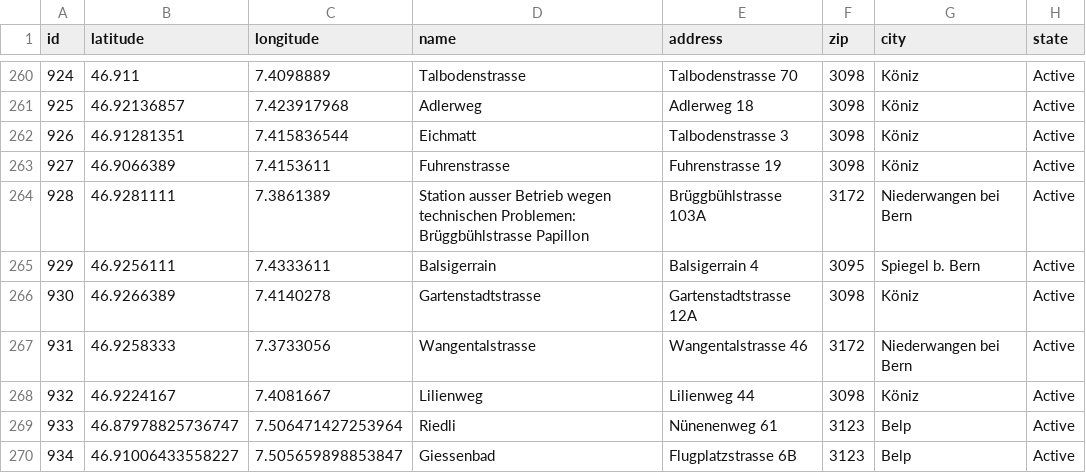
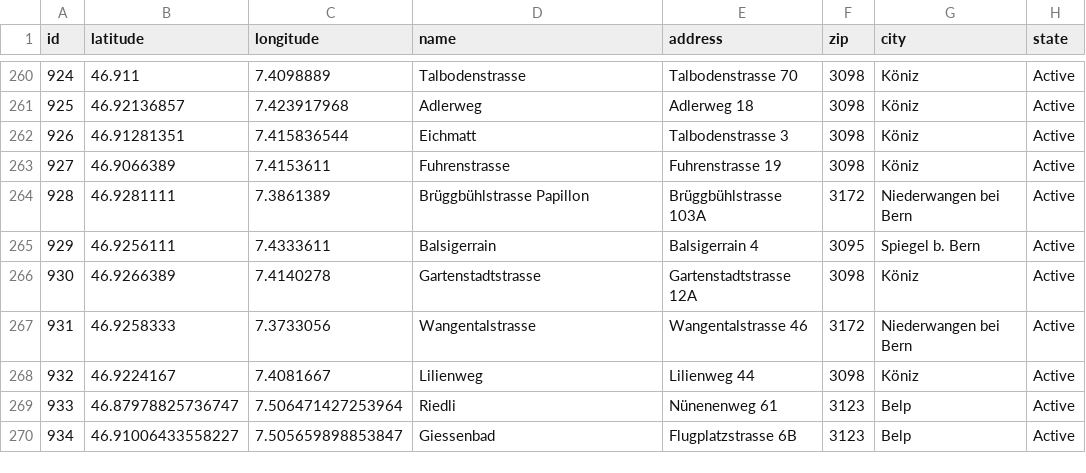
Before and after one commit to misialq/publibike-stations, a CSV file: stations/stations.csv, drawn as a sheet; only a part is shown, gaps mark what is left out; the diff covers the shown part only.

Commit message:
GHA: Update the list of PubliBike stations

```diff
--- a/stations/stations.csv
+++ b/stations/stations.csv
@@ -263,3 +263,3 @@ id,latitude,longitude,name,address,zip,city,state
 927,46.9066389,7.4153611,Fuhrenstrasse,Fuhrenstrasse 19,3098,Köniz,Active
-928,46.9281111,7.3861389,Station ausser Betrieb wegen technischen Problemen: Brüggbühlstrasse Papillon,Brüggbühlstrasse 103A,3172,Niederwangen bei Bern,Active
+928,46.9281111,7.3861389,Brüggbühlstrasse Papillon,Brüggbühlstrasse 103A,3172,Niederwangen bei Bern,Active
 929,46.9256111,7.4333611,Balsigerrain,Balsigerrain 4,3095,Spiegel b. Bern,Active
```
Also changed, not shown: 7 edited cells elsewhere in this file.
